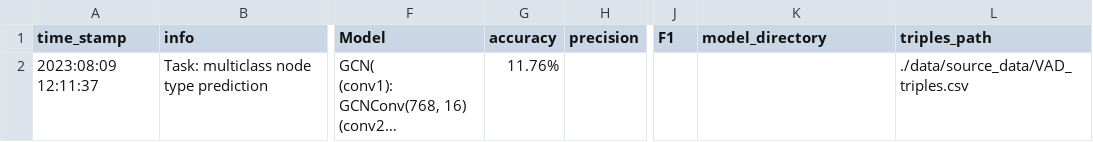
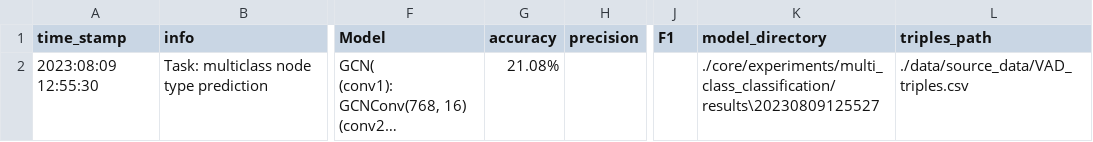
Before and after one commit to D-Hema-Kumar/knowledge-graph-question-answering-with-GNNs, a CSV file: core/experiments/experiments_old.csv, drawn as a sheet; only a part is shown, gaps mark what is left out; long unchanged cells end in …; the diff covers the shown part only; the diff names each change by its address in the sheet, - before the commit and + after, or states it on an @@ line.

Commit message:
added multi class classification

```diff
--- a/core/experiments/experiments_old.csv
+++ b/core/experiments/experiments_old.csv
-A2 (time_stamp): 2023:08:09 12:11:37
+A2 (time_stamp): 2023:08:09 12:55:30
-G2 (accuracy): 11.76%
+G2 (accuracy): 21.08%
-K2 (model_directory): (empty)
+K2 (model_directory): ./core/experiments/multi_class_classification/results\20230809125527
```
Also changed, not shown: 2 added rows elsewhere in this file, core/experiments/experiments.csv, 8 other files.
